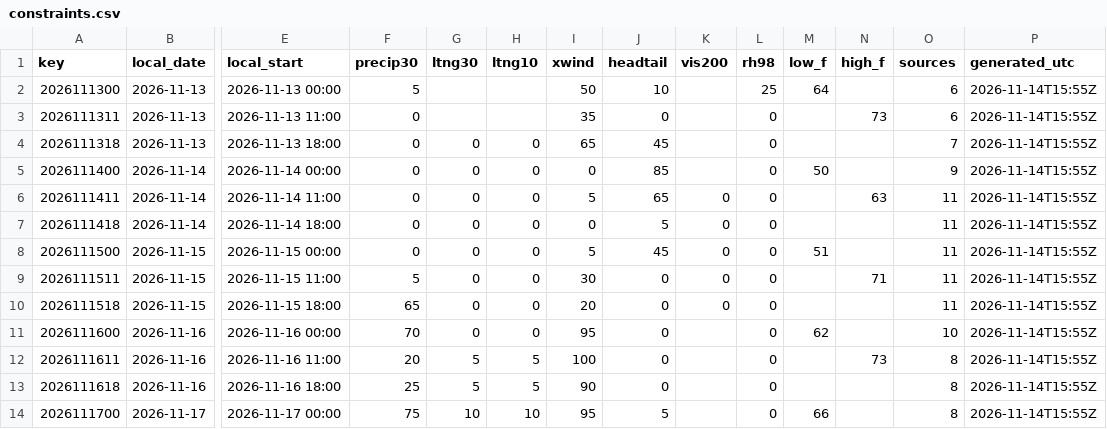
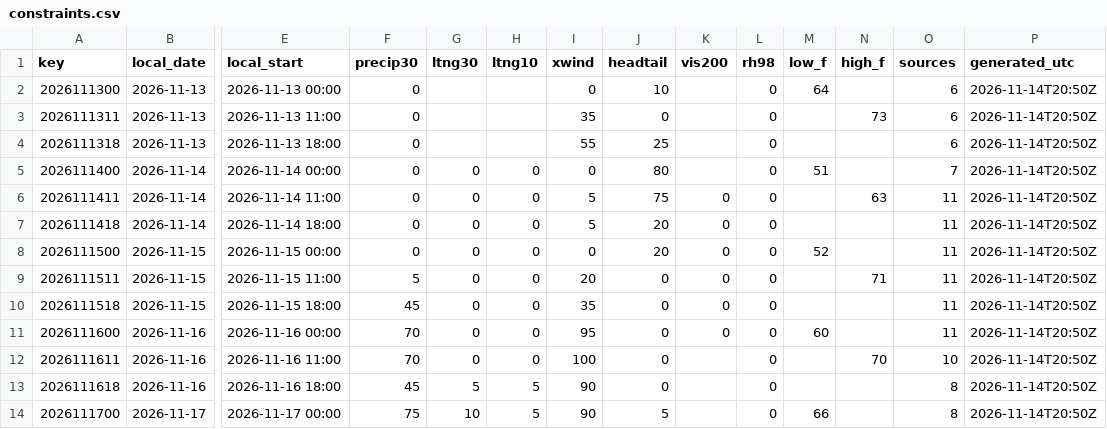
Before and after one commit to cyclonecizek/SLFWeather, a CSV file: docs/data/constraints.csv, drawn as a sheet; only a part is shown, gaps mark what is left out; the diff covers the shown part only; the diff names each change by its address in the sheet, - before the commit and + after, or states it on an @@ line.

```diff
--- a/docs/data/constraints.csv
+++ b/docs/data/constraints.csv
-F2 (precip30): 5
+F2 (precip30): 0
-I2 (xwind): 50
+I2 (xwind): 0
-L2 (rh98): 25
+L2 (rh98): 0
-P2:P14 (generated_utc): 2026-11-14T15:55Z
+P2:P14 (generated_utc): 2026-11-14T20:50Z
-G4 (ltng30): 0
+G4 (ltng30): (empty)
-H4 (ltng10): 0
+H4 (ltng10): (empty)
-I4 (xwind): 65
+I4 (xwind): 55
-J4 (headtail): 45
+J4 (headtail): 25
-O4 (sources): 7
+O4 (sources): 6
-J5 (headtail): 85
+J5 (headtail): 80
-M5 (low_f): 50
+M5 (low_f): 51
-O5 (sources): 9
+O5 (sources): 7
-J6 (headtail): 65
+J6 (headtail): 75
-I7 (xwind): 0
+I7 (xwind): 5
-J7 (headtail): 5
+J7 (headtail): 20
-I8 (xwind): 5
+I8 (xwind): 0
-J8 (headtail): 45
+J8 (headtail): 20
-M8 (low_f): 51
+M8 (low_f): 52
-I9 (xwind): 30
+I9 (xwind): 20
-F10 (precip30): 65
+F10 (precip30): 45
-I10 (xwind): 20
+I10 (xwind): 35
-K11 (vis200): (empty)
+K11 (vis200): 0
-M11 (low_f): 62
+M11 (low_f): 60
-O11 (sources): 10
+O11 (sources): 11
-F12 (precip30): 20
+F12 (precip30): 70
-G12 (ltng30): 5
+G12 (ltng30): 0
-H12 (ltng10): 5
+H12 (ltng10): 0
-N12 (high_f): 73
+N12 (high_f): 70
-O12 (sources): 8
+O12 (sources): 10
-F13 (precip30): 25
+F13 (precip30): 45
-H14 (ltng10): 10
+H14 (ltng10): 5
-I14 (xwind): 95
+I14 (xwind): 90
```
Also changed, not shown: 46 edited cells elsewhere in this file, docs/data/GFS_upper_air_KTTS.csv, docs/data/KTTS_ENS_wind.csv, 13 other files.
